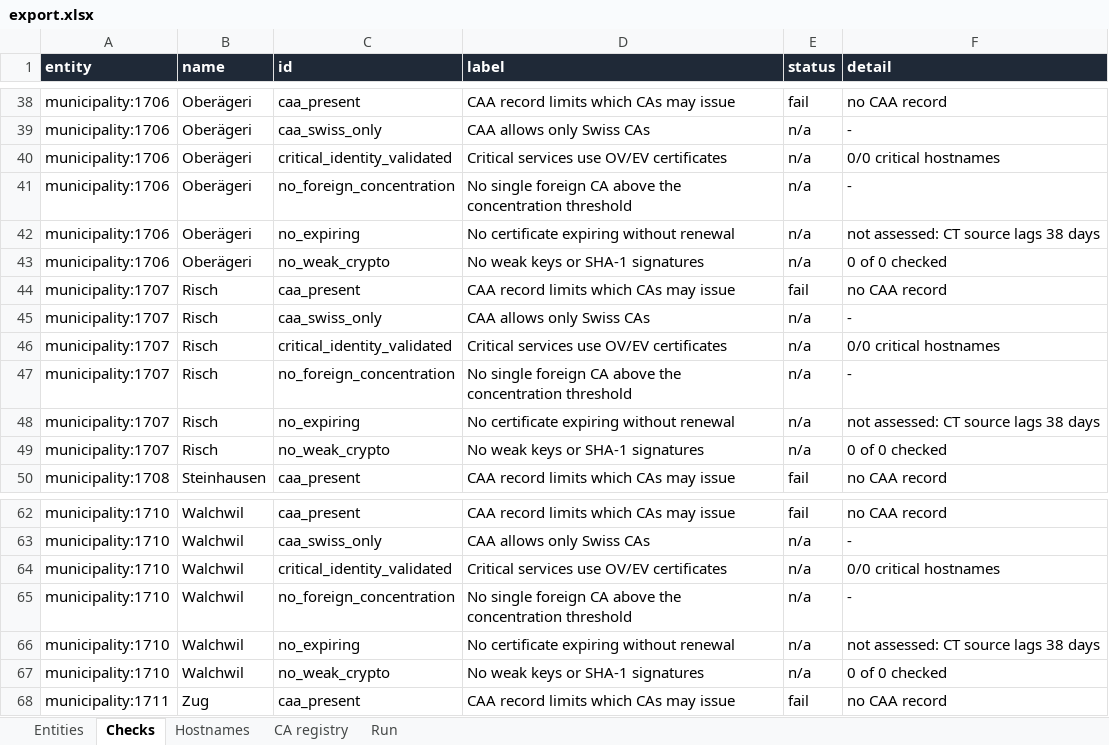
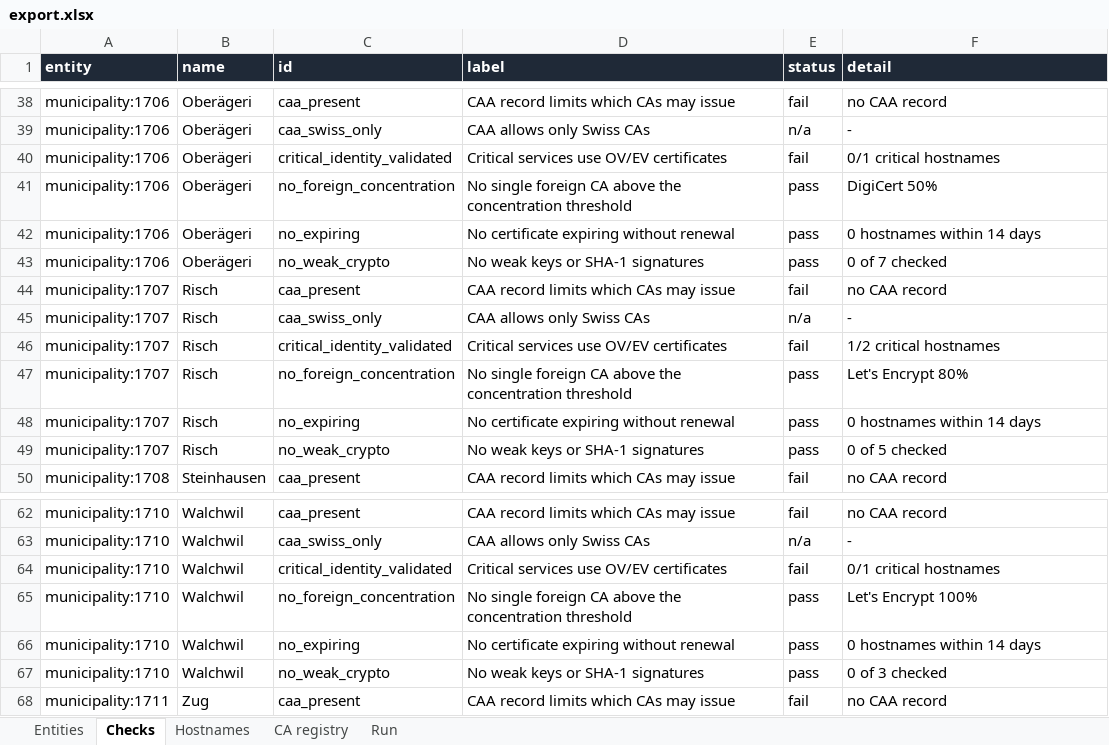
Before and after one commit to Accelerate-GmbH/cert_landscape_CH, an Excel workbook: output/2026-11-18/export.xlsx, sheet Checks, drawn as a sheet; only a part is shown, gaps mark what is left out; values as stored, in another font and other column widths than the file's, no borders; the diff names each change by its address in the sheet, - before the commit and + after, or states it on an @@ line.

```diff
--- a/output/2026-11-18/export.xlsx (sheet Checks)
+++ b/output/2026-11-18/export.xlsx (sheet Checks)
-E40 (status): n/a
+E40 (status): fail
-F40 (detail): 0/0 critical hostnames
+F40 (detail): 0/1 critical hostnames
-E41:E43 (status): n/a
+E41:E43 (status): pass
-F41 (detail): -
+F41 (detail): DigiCert 50%
-F42 (detail): not assessed: CT source lags 38 days
+F42 (detail): 0 hostnames within 14 days
-F43 (detail): 0 of 0 checked
+F43 (detail): 0 of 7 checked
-E46 (status): n/a
+E46 (status): fail
-F46 (detail): 0/0 critical hostnames
+F46 (detail): 1/2 critical hostnames
-E47:E49 (status): n/a
+E47:E49 (status): pass
-F47 (detail): -
+F47 (detail): Let's Encrypt 80%
-F48 (detail): not assessed: CT source lags 38 days
+F48 (detail): 0 hostnames within 14 days
-F49 (detail): 0 of 0 checked
+F49 (detail): 0 of 5 checked
-E64 (status): n/a
+E64 (status): fail
-F64 (detail): 0/0 critical hostnames
+F64 (detail): 0/1 critical hostnames
-E65:E67 (status): n/a
+E65:E67 (status): pass
-F65 (detail): -
+F65 (detail): Let's Encrypt 100%
-F66 (detail): not assessed: CT source lags 38 days
+F66 (detail): 0 hostnames within 14 days
-F67 (detail): 0 of 0 checked
+F67 (detail): 0 of 3 checked
```
Also changed, not shown: sheet Hostnames, sheet Entities, sheet Run, output/latest/export.xlsx, 16 other files.
